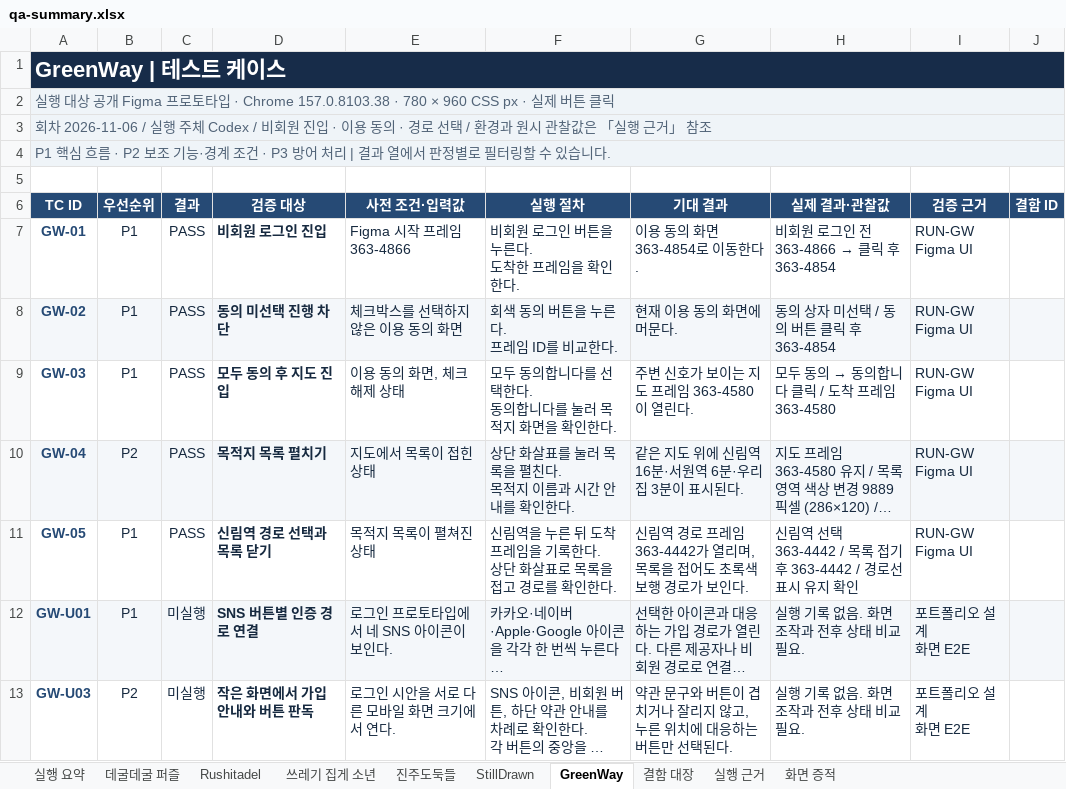
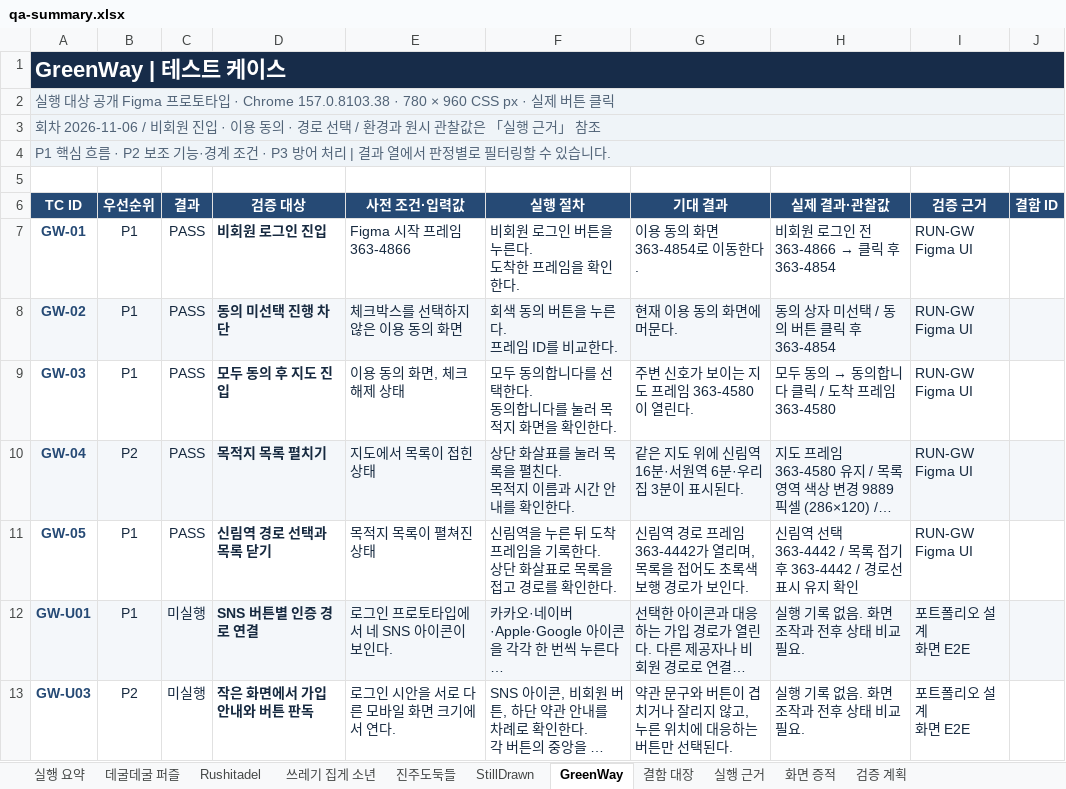
Before and after one commit to lde0707/Leedoeon, an Excel workbook: qa/reports/qa-summary.xlsx, sheet GreenWay, drawn as a sheet; long unchanged cells end in …; values as stored, in another font and other column widths than the file's, no borders; conditional formats and table styles not drawn; the diff names each change by its address in the sheet, - before the commit and + after, or states it on an @@ line.

```diff
--- a/qa/reports/qa-summary.xlsx (sheet GreenWay)
+++ b/qa/reports/qa-summary.xlsx (sheet GreenWay)
+sheet tab: 검증 계획
-A3 (TC ID): …차 2026-11-06 / 실행 주체 Codex / 비회원…
+A3 (TC ID): …차 2026-11-06 / 비회원…
```
Also changed, not shown: sheet 결함 대장, sheet Rushitadel, sheet 진주도둑들, sheet 데굴데굴 퍼즐, sheet 쓰레기 집게 소년, sheet StillDrawn, 1 more sheet, charts or pictures, qa/reports/degul-degul.xlsx, qa/reports/pearl-thieves.xlsx, 14 other files.
